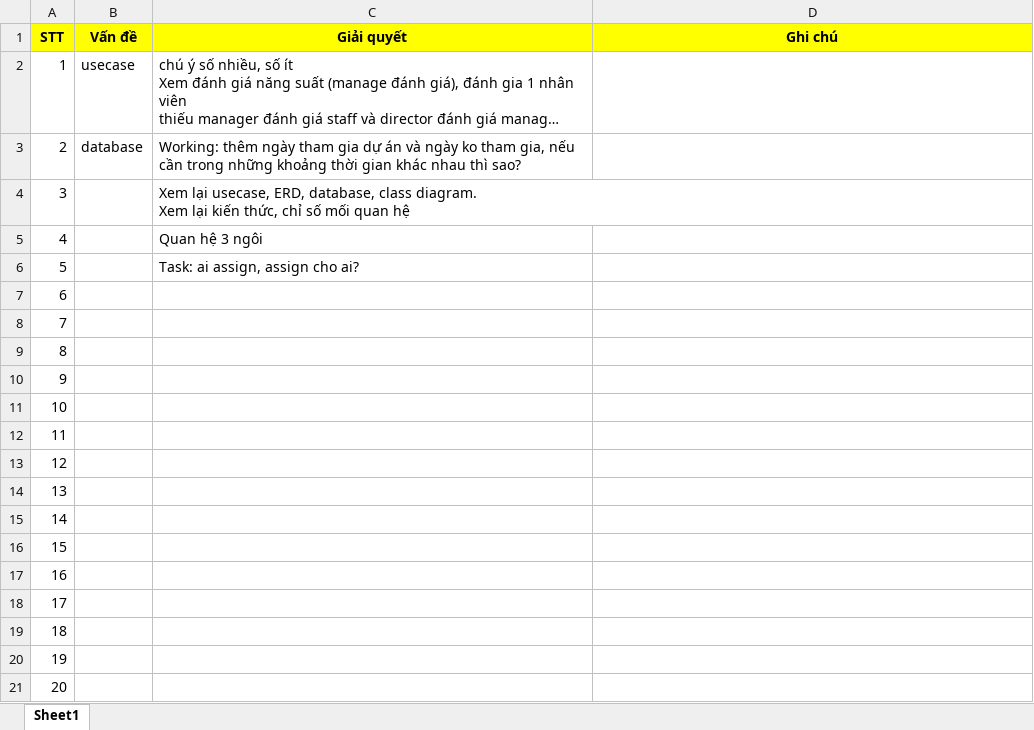
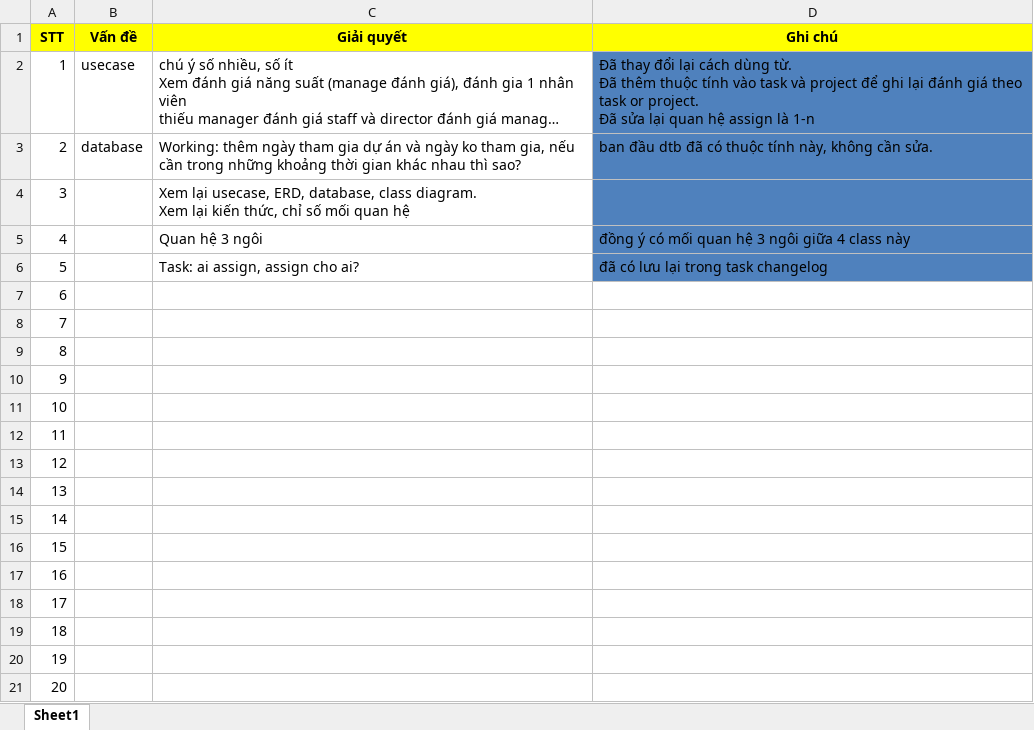
Before and after one commit to datngroup42015/datn, an Excel workbook: Document/MeetingMinute/25052015.xlsx, sheet Sheet1, drawn as a sheet; long unchanged cells end in …; values as stored, in another font and other column widths than the file's, no borders; ↵ is a line break in a cell; the diff names each change by its address in the sheet, - before the commit and + after, or states it on an @@ line.

```diff
--- a/Document/MeetingMinute/25052015.xlsx (sheet Sheet1)
+++ b/Document/MeetingMinute/25052015.xlsx (sheet Sheet1)
-D2 (Ghi chú): (empty)
+D2 (Ghi chú): Đã thay đổi lại cách dùng từ. ↵ Đã thêm thuộc tính vào task và project để ghi lại đánh giá theo task or project. ↵ Đã sửa lại quan hệ assign là 1-n
-D2:D6 fill: none
+D2:D6 fill: #4F81BD
-D3 (Ghi chú): (empty)
+D3 (Ghi chú): ban đầu dtb đã có thuộc tính này, không cần sửa.
-D5 (Ghi chú): (empty)
+D5 (Ghi chú): đồng ý có mối quan hệ 3 ngôi giữa 4 class này
-D6 (Ghi chú): (empty)
+D6 (Ghi chú): đã có lưu lại trong task changelog
```
Also changed, not shown: Document/MeetingMinute/19052015.xlsx, Document/MeetingMinute/21052015.xlsx, 2 other files.
